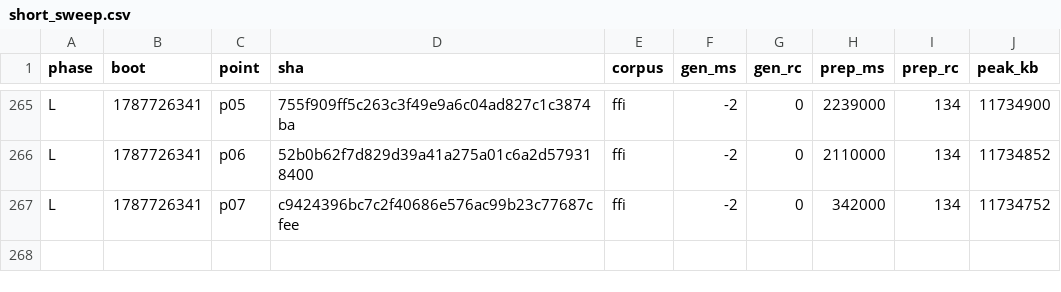
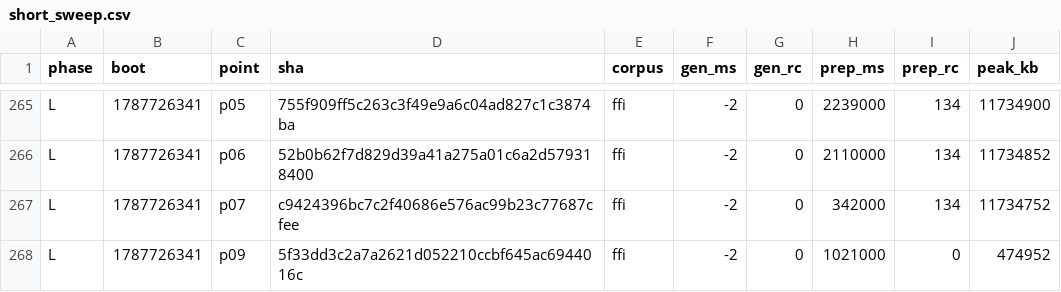
Before and after one commit to wkirschenmann/tlapm, a CSV file: doc/perf/short/short_sweep.csv, drawn as a sheet; only a part is shown, gaps mark what is left out; the diff names each change by its address in the sheet, - before the commit and + after, or states it on an @@ line.

```diff
--- a/doc/perf/short/short_sweep.csv
+++ b/doc/perf/short/short_sweep.csv
+row 268: L | 1787726341 | p09 | 5f33dd3c2a7a2621d052210ccbf645ac6944016c | ffi | -2 | 0 | 1021000 | 0 | 474952
```
Also changed, not shown: doc/perf/short/chain_reline.csv.
